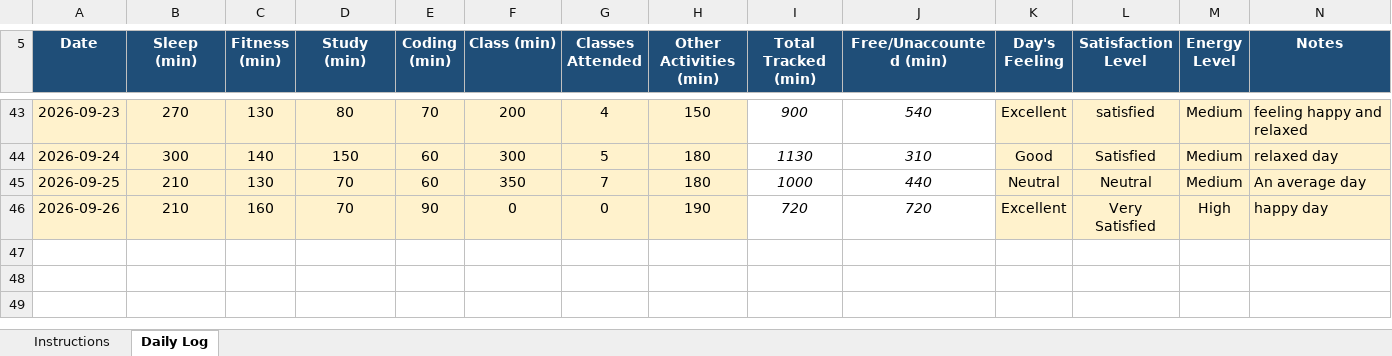
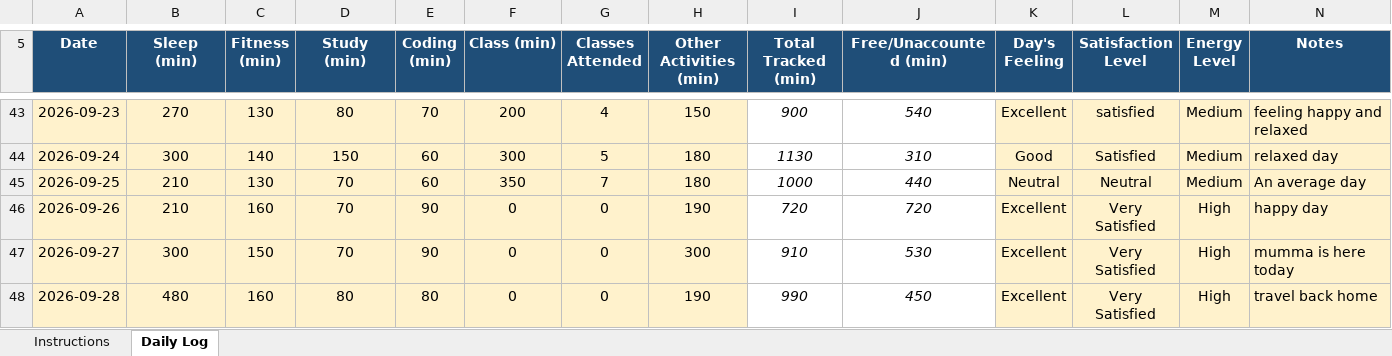
Before and after one commit to chhayasachdeva06/CAP776-Daily-Work, an Excel workbook: excel file.xlsx, sheet Daily Log, drawn as a sheet; only a part is shown, gaps mark what is left out; values as stored, in another font and other column widths than the file's, no borders; conditional formats not drawn; the diff names each change by its address in the sheet, - before the commit and + after, or states it on an @@ line.

Commit message:
update in excel file

```diff
--- a/excel file.xlsx (sheet Daily Log)
+++ b/excel file.xlsx (sheet Daily Log)
+row 47: 2026-09-27 | 300 | 150 | 70 | 90 | 0 | 0 | 300 | 910 | 530 | Excellent | Very Satisfied | High | mumma is here today
+row 48: 2026-09-28 | 480 | 160 | 80 | 80 | 0 | 0 | 190 | 990 | 450 | Excellent | Very Satisfied | High | travel back home
```
